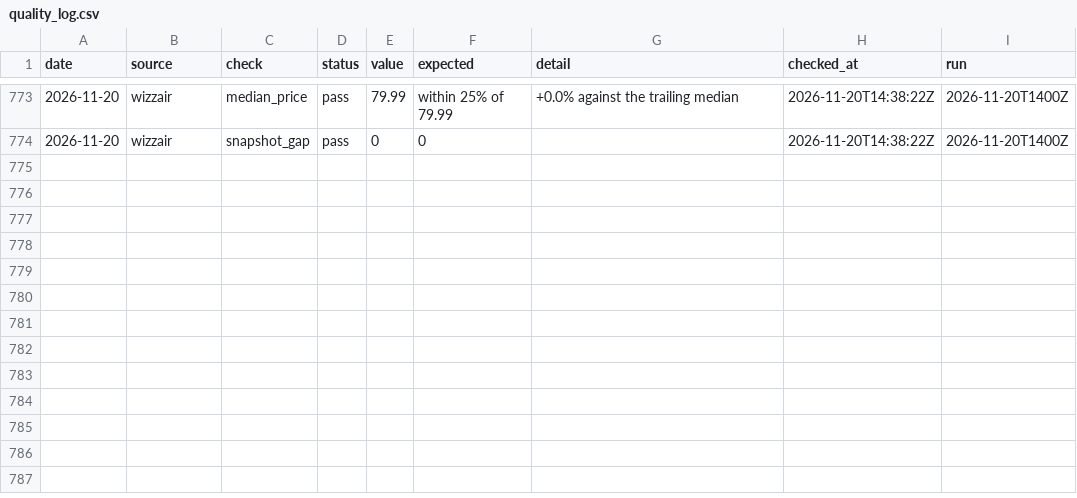
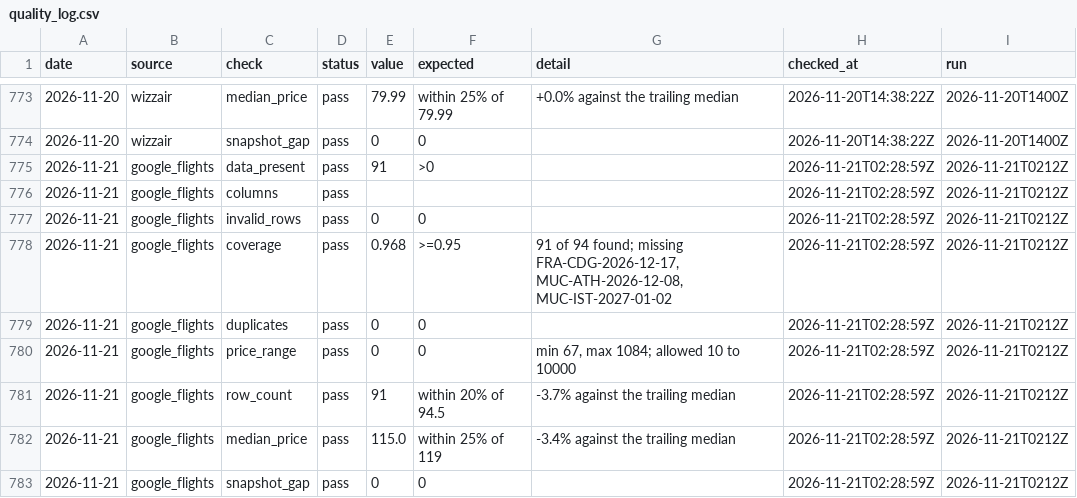
Before and after one commit to bartuturan/germany-flight-fares, a CSV file: data/quality/quality_log.csv, drawn as a sheet; only a part is shown, gaps mark what is left out.

```diff
--- a/data/quality/quality_log.csv
+++ b/data/quality/quality_log.csv
@@ -774 +774,10 @@ date,source,check,status,value,expected,detail,checked_at,run
 2026-11-20,wizzair,snapshot_gap,pass,0,0,,2026-11-20T14:38:22Z,2026-11-20T1400Z
+2026-11-21,google_flights,data_present,pass,91,>0,,2026-11-21T02:28:59Z,2026-11-21T0212Z
+2026-11-21,google_flights,columns,pass,,,,2026-11-21T02:28:59Z,2026-11-21T0212Z
+2026-11-21,google_flights,invalid_rows,pass,0,0,,2026-11-21T02:28:59Z,2026-11-21T0212Z
+2026-11-21,google_flights,coverage,pass,0.968,>=0.95,"91 of 94 found; missing FRA-CDG-2026-12-17, MUC-ATH-2026-12-08, MUC-IST-2027-01-02",2026-11-21T02:28:59Z,2026-11-21T0212Z
+2026-11-21,google_flights,duplicates,pass,0,0,,2026-11-21T02:28:59Z,2026-11-21T0212Z
+2026-11-21,google_flights,price_range,pass,0,0,"min 67, max 1084; allowed 10 to 10000",2026-11-21T02:28:59Z,2026-11-21T0212Z
+2026-11-21,google_flights,row_count,pass,91,within 20% of 94.5,-3.7% against the trailing median,2026-11-21T02:28:59Z,2026-11-21T0212Z
+2026-11-21,google_flights,median_price,pass,115.0,within 25% of 119,-3.4% against the trailing median,2026-11-21T02:28:59Z,2026-11-21T0212Z
+2026-11-21,google_flights,snapshot_gap,pass,0,0,,2026-11-21T02:28:59Z,2026-11-21T0212Z
```
Also changed, not shown: data/germany_fares_daily_summary.csv, 3 other files.
